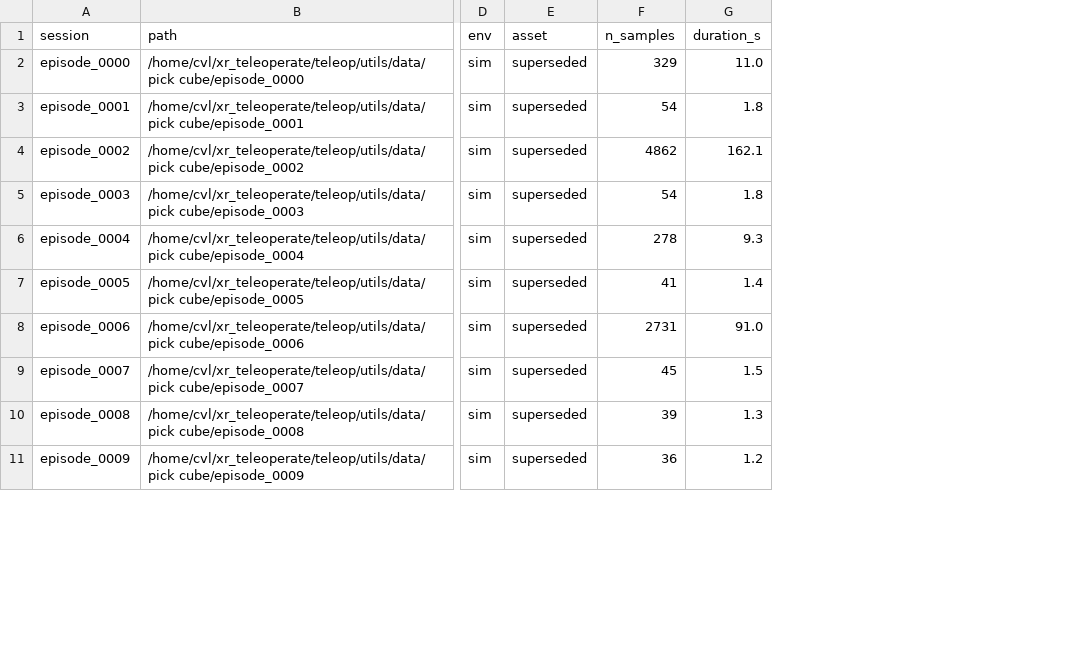
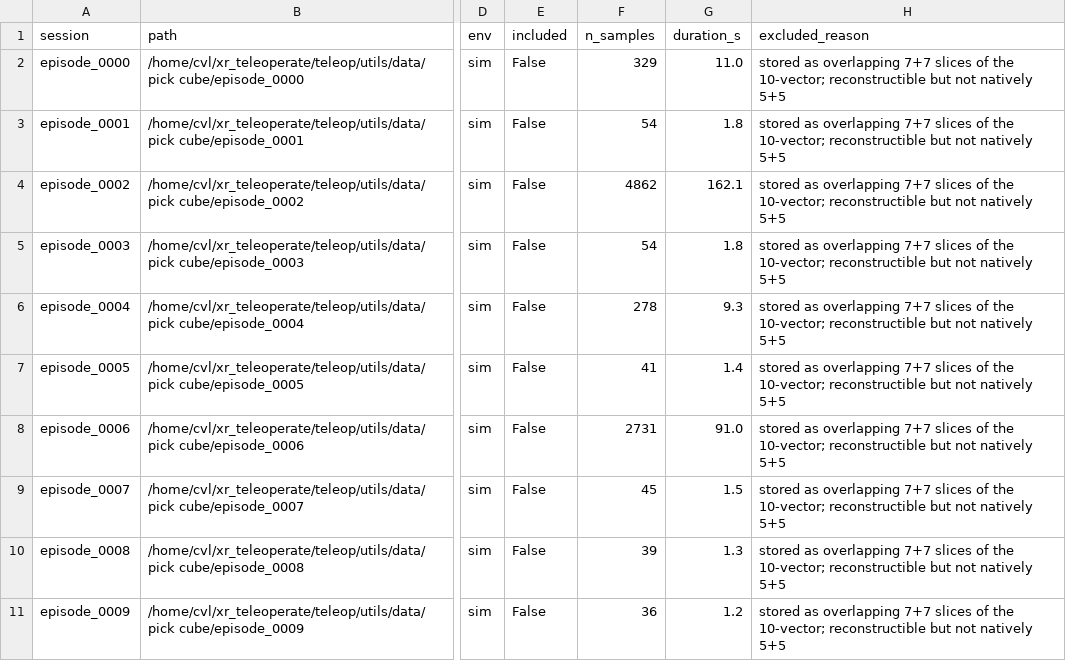
Before and after one commit to dotrahat/unitree_sim_isaaclab, a CSV file: analysis/arm_tracking/sessions.csv, drawn as a sheet; only a part is shown, gaps mark what is left out; removed rows and columns are numbered as before the commit, all else as after; the diff names each change by its address in the sheet, - before the commit and + after, or states it on an @@ line.

```diff
--- a/analysis/arm_tracking/sessions.csv
+++ b/analysis/arm_tracking/sessions.csv
-column E (asset), rows 2-11: all superseded
+column E (included), rows 2-11: all False
+column H (excluded_reason), rows 2-11: all stored as overlapping 7+7 slices of the 10-vector; reconstructible but not natively 5+5
```
Also changed, not shown: analysis/arm_tracking/metrics_aggregate_joint.csv, analysis/arm_tracking/metrics_aggregate_palm.csv, 7 other files.
